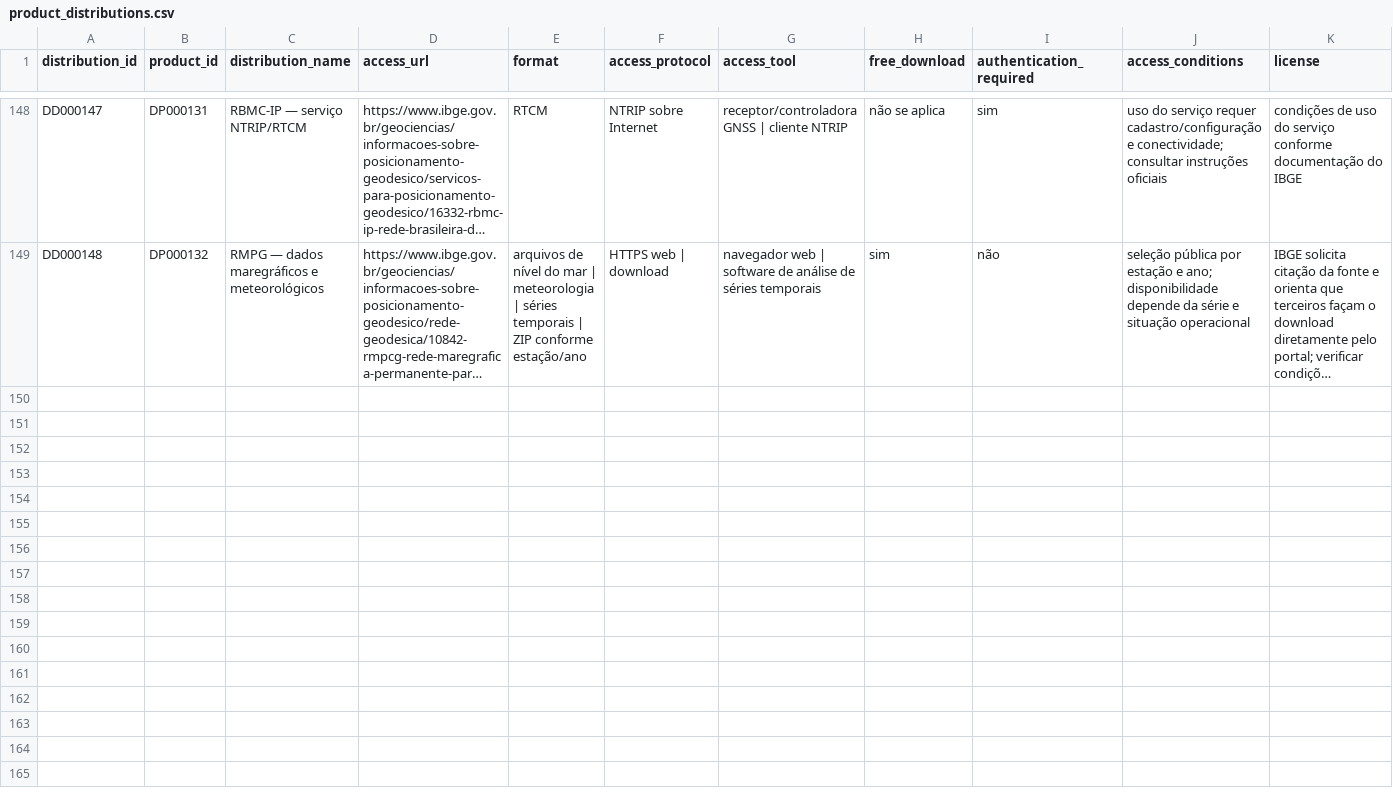
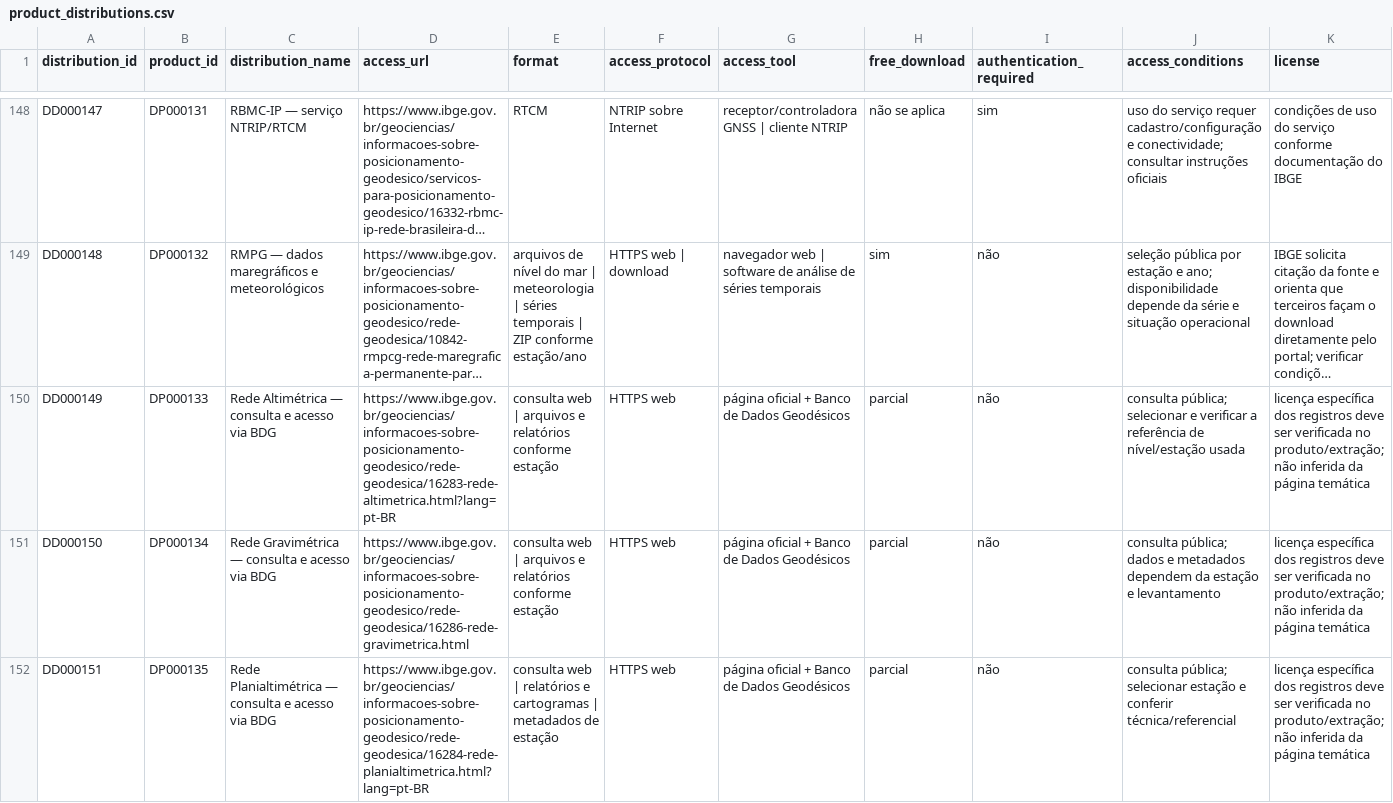
Before and after one commit to Ian-loc/vitrineciencia, a CSV file: data/product_distributions.csv, drawn as a sheet; only a part is shown, gaps mark what is left out; long unchanged cells end in …; rows hold the shown columns only; the diff covers the shown part only; the diff names each change by its address in the sheet, - before the commit and + after, or states it on an @@ line.

```diff
--- a/data/product_distributions.csv
+++ b/data/product_distributions.csv
+row 150: DD000149 | DP000133 | Rede Altimétrica — consulta e acesso via BDG | https://www.ibge.gov.br/geociencias/informacoes-sobre-posicionamento-geodesico/rede-geodesica/16283-rede-altimetrica.html?lang=pt-BR | consulta web | arquivos e relatórios conforme estação | HTTPS web | página oficial + Banco de Dados Geodésicos | parcial | não | consulta pública; selecionar e verificar a referência de nível/estação usada | licença específica dos registros deve ser verificada no produto/extração; não inferida da página temática
+row 151: DD000150 | DP000134 | Rede Gravimétrica — consulta e acesso via BDG | https://www.ibge.gov.br/geociencias/informacoes-sobre-posicionamento-geodesico/rede-geodesica/16286-rede-gravimetrica.html | consulta web | arquivos e relatórios conforme estação | HTTPS web | página oficial + Banco de Dados Geodésicos | parcial | não | consulta pública; dados e metadados dependem da estação e levantamento | licença específica dos registros deve ser verificada no produto/extração; não inferida da página temática
+row 152: DD000151 | DP000135 | Rede Planialtimétrica — consulta e acesso via BDG | https://www.ibge.gov.br/geociencias/informacoes-sobre-posicionamento-geodesico/rede-geodesica/16284-rede-planialtimetrica.html?lang=pt-BR | consulta web | relatórios e cartogramas | metadados de estação | HTTPS web | página oficial + Banco de Dados Geodésicos | parcial | não | consulta pública; selecionar estação e conferir técnica/referencial | licença específica dos registros deve ser verificada no produto/extração; não inferida da página temática
```
Also changed, not shown: 2 added rows elsewhere in this file, 3 other files.
